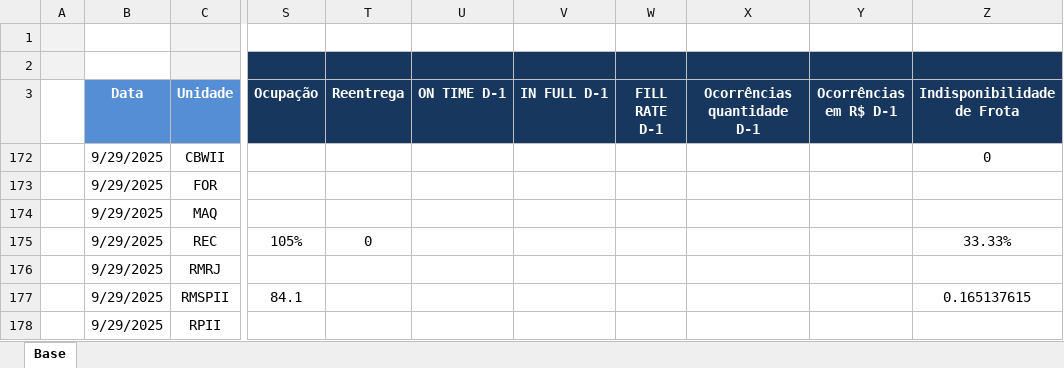
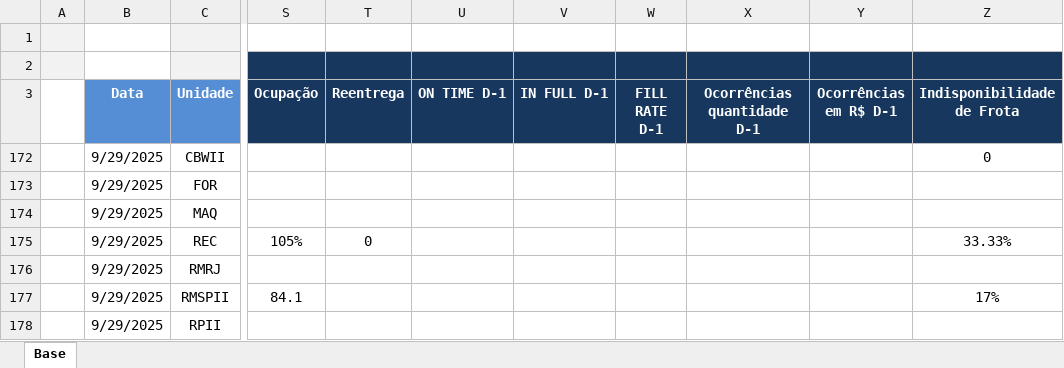
Before and after one commit to superfriokpis/catering, an Excel workbook: data/BI Operacional_Catering.xlsx, sheet Base, drawn as a sheet; only a part is shown, gaps mark what is left out; values as stored, in another font and other column widths than the file's, no borders; charts and pictures not drawn; the diff names each change by its address in the sheet, - before the commit and + after, or states it on an @@ line.

Commit message:
Atualização automática da planilha

```diff
--- a/data/BI Operacional_Catering.xlsx (sheet Base)
+++ b/data/BI Operacional_Catering.xlsx (sheet Base)
-Z177 (Indisponibilidade de Frota): 0.165137615
+Z177 (Indisponibilidade de Frota): 17%
```
Also changed, not shown: hidden cells.
